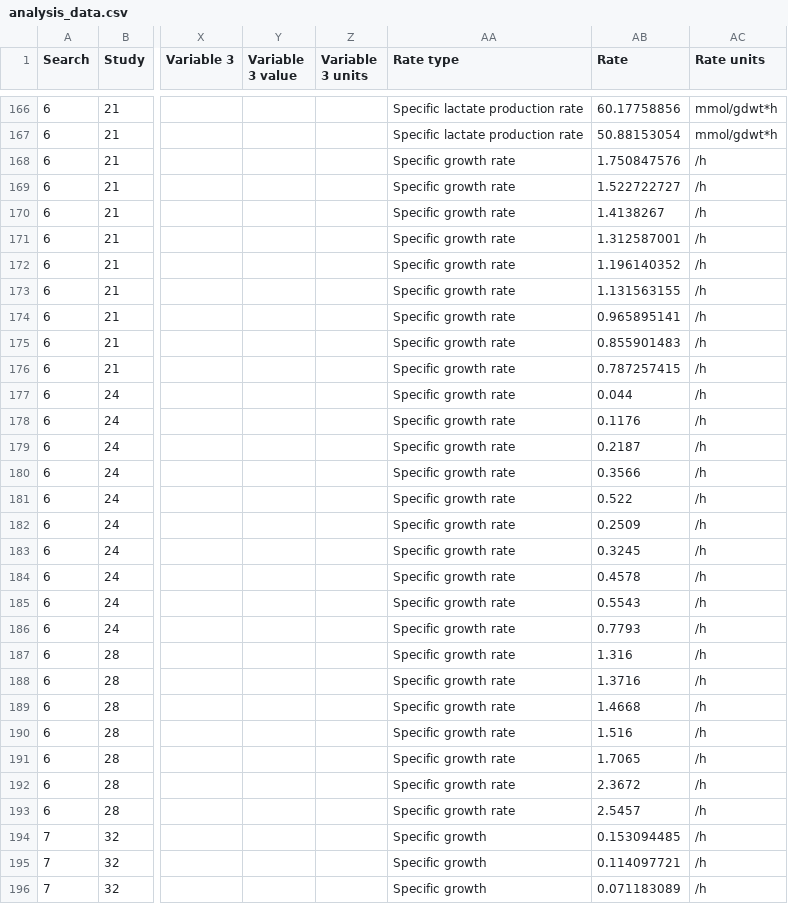
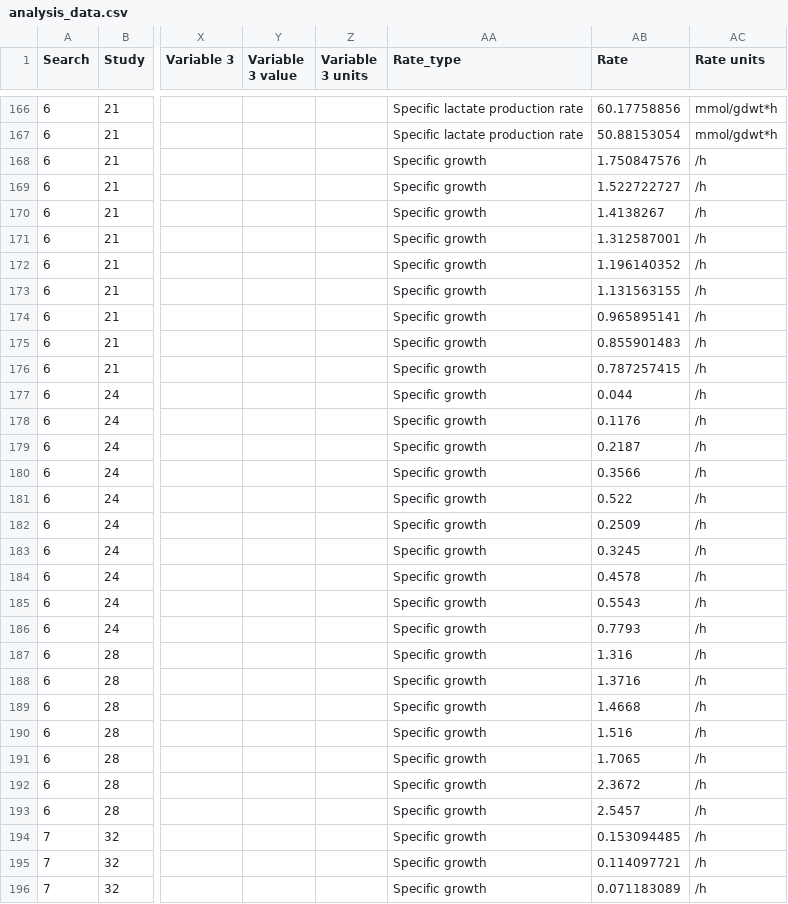
Before and after one commit to nicoleknight0/anaerobe_acten, a CSV file: analysis_data.csv, drawn as a sheet; only a part is shown, gaps mark what is left out; the diff covers the shown part only; the diff names each change by its address in the sheet, - before the commit and + after, or states it on an @@ line.

```diff
--- a/analysis_data.csv
+++ b/analysis_data.csv
-AA1: Rate type
+AA1: Rate_type
-AA168:AA193 (Rate_type): Specific growth rate
+AA168:AA193 (Rate_type): Specific growth
```
Also changed, not shown: 16 edited cells elsewhere in this file, 1 other file.
